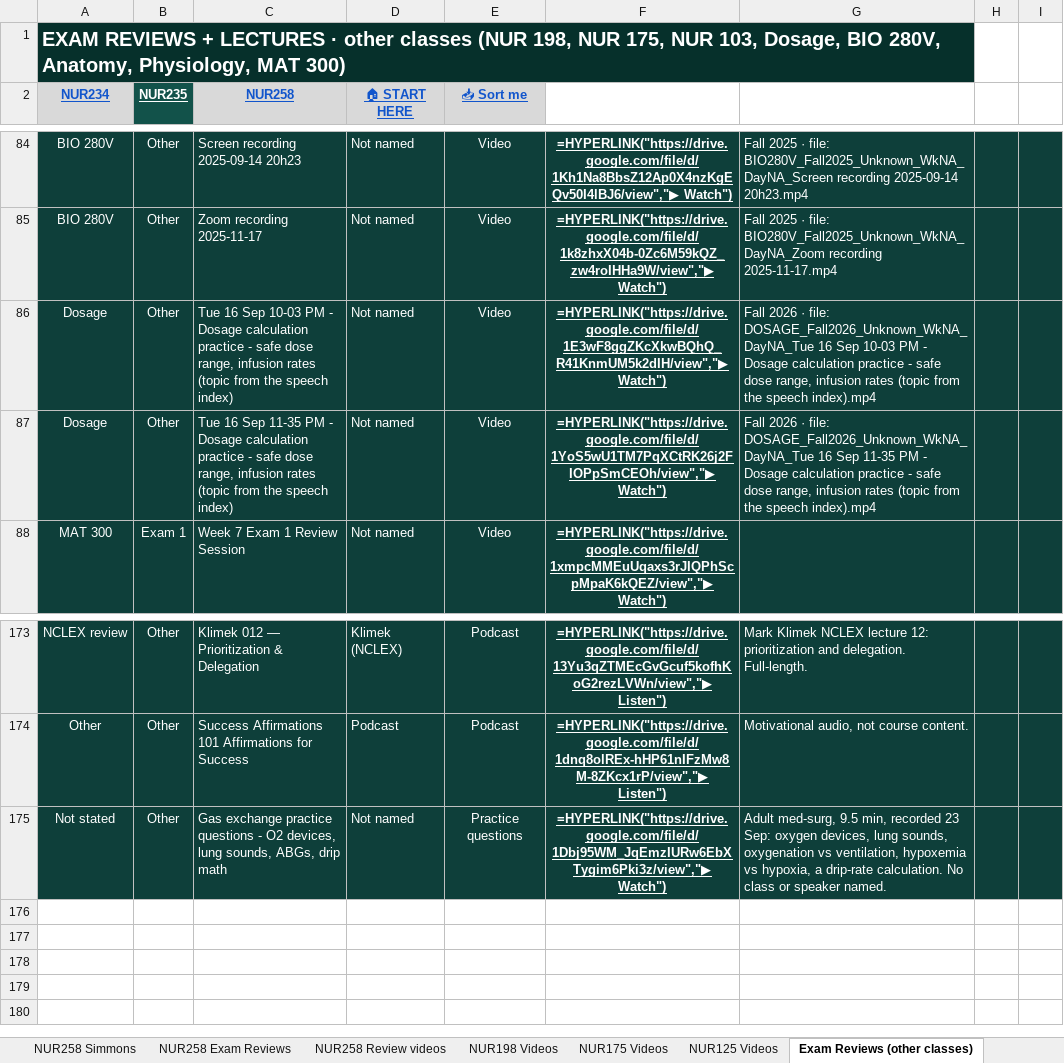
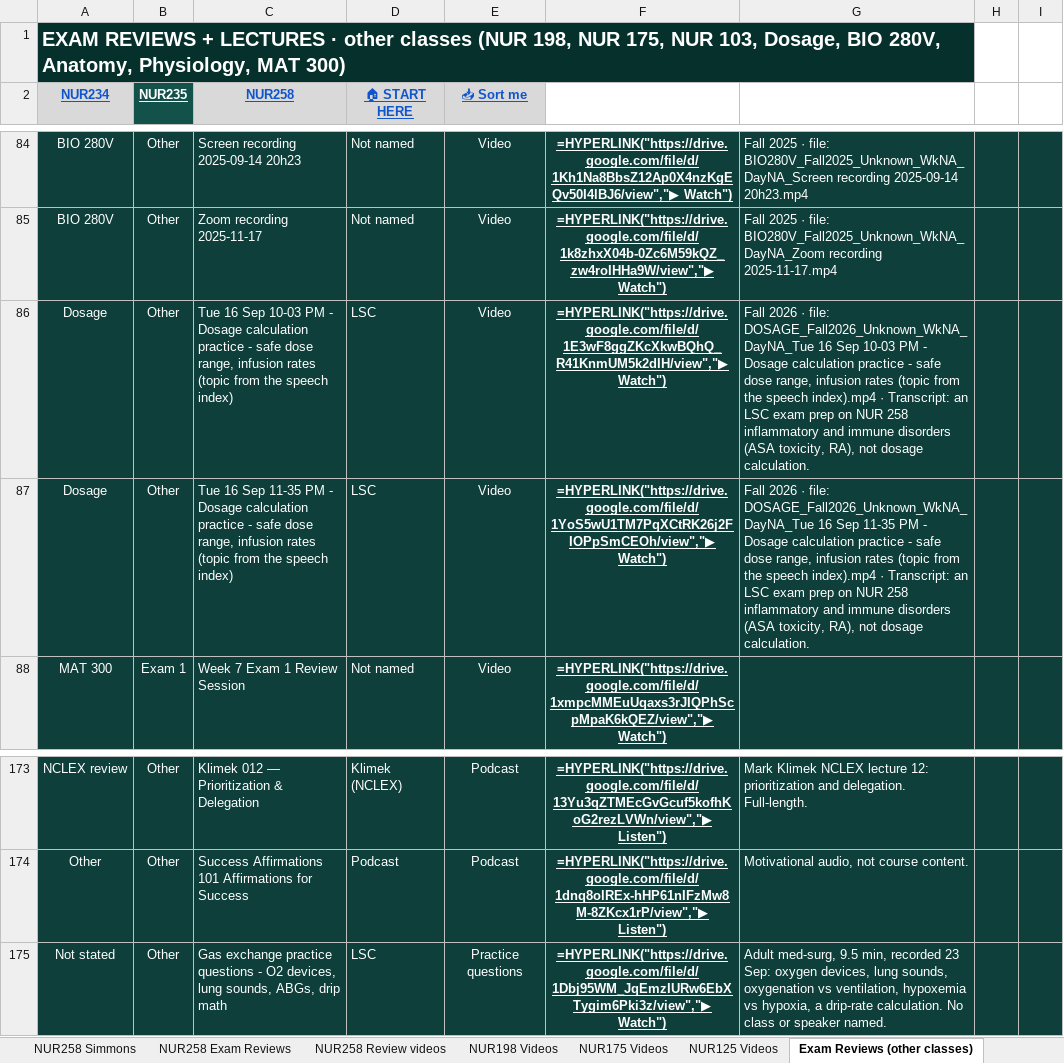
Before and after one commit to Arnold7777777/ABSN-Study-Hub, an Excel workbook: files/NUR-Lecture-Library.xlsx, sheet Exam Reviews (other classes), drawn as a sheet; only a part is shown, gaps mark what is left out; values as stored, in another font and other column widths than the file's, no borders; formulas without a stored value are shown as written; conditional formats not drawn; the diff names each change by its address in the sheet, - before the commit and + after, or states it on an @@ line.

```diff
--- a/files/NUR-Lecture-Library.xlsx (sheet Exam Reviews (other classes))
+++ b/files/NUR-Lecture-Library.xlsx (sheet Exam Reviews (other classes))
-D86:D87 (🏠 START HERE): Not named
+D86:D87 (🏠 START HERE): LSC
-G86: …speech index).mp4
+G86: …speech index).mp4 · Transcript: an LSC exam prep on NUR 258 inflammatory and immune disorders (ASA toxicity, RA), not dosage calculation.
-G87: …speech index).mp4
+G87: …speech index).mp4 · Transcript: an LSC exam prep on NUR 258 inflammatory and immune disorders (ASA toxicity, RA), not dosage calculation.
-D175 (🏠 START HERE): Not named
+D175 (🏠 START HERE): LSC
```
Also changed, not shown: sheet NUR198 Videos, sheet Study by Exam, sheet NUR175 Videos, 3 other files.
